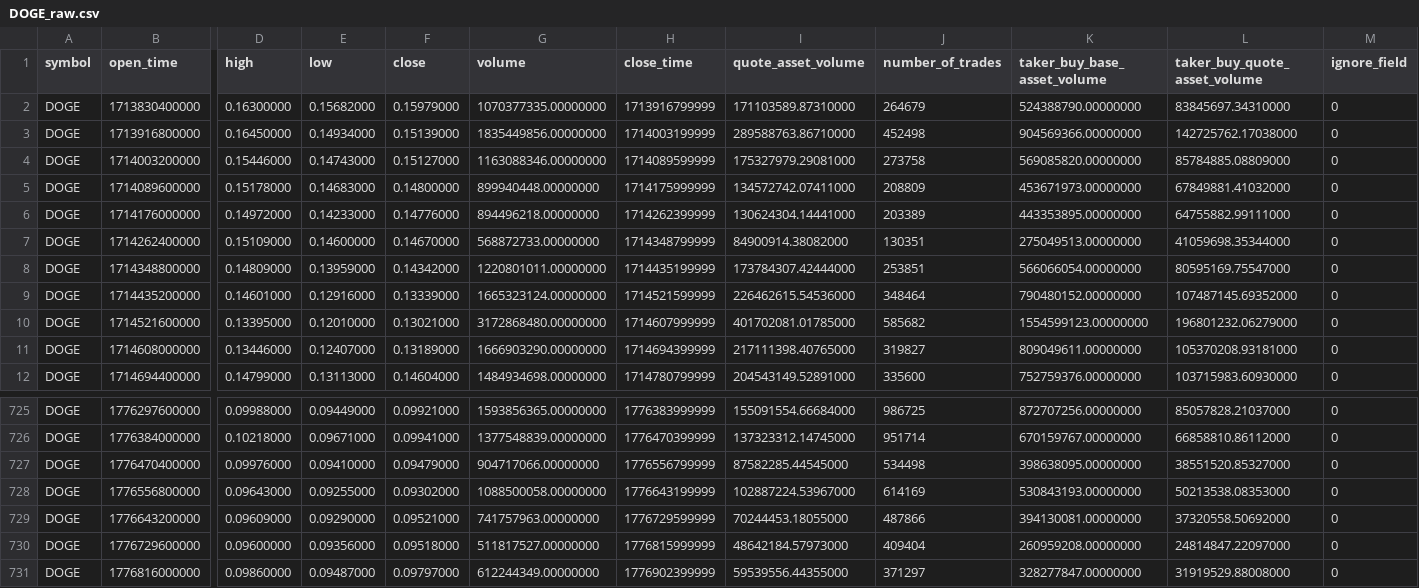
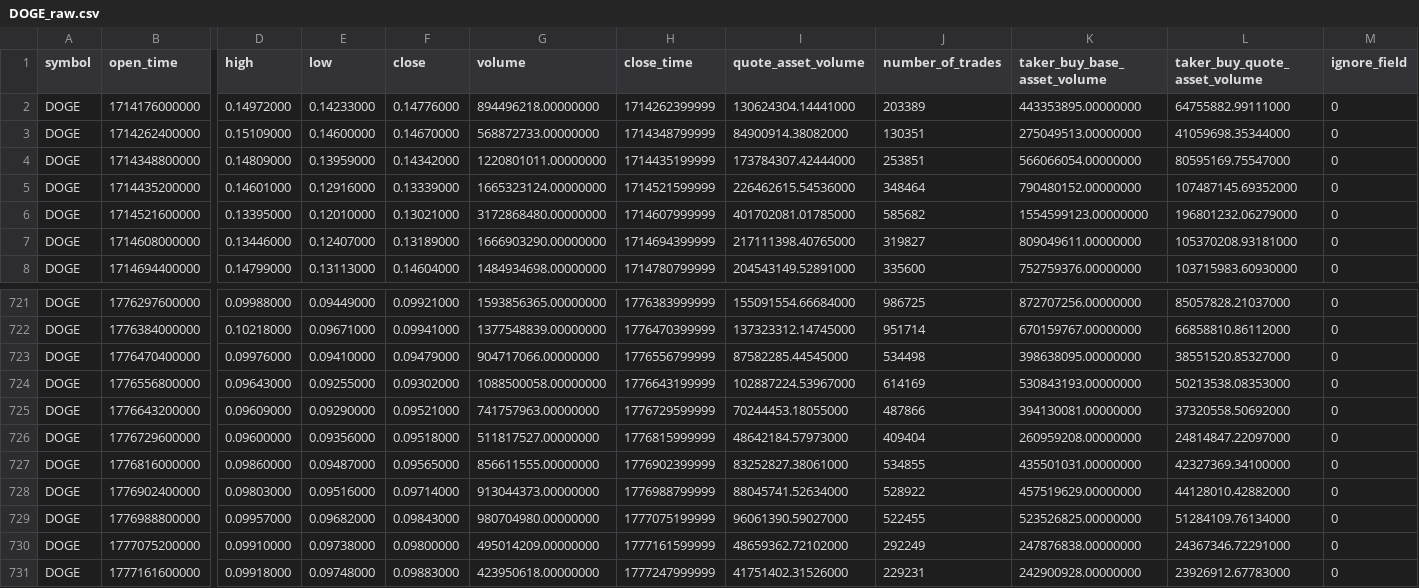
Before and after one commit to PhatVND/data-warehouse, a CSV file: crypto-dw-etl/raw/DOGE_raw.csv, drawn as a sheet; only a part is shown, gaps mark what is left out; removed rows and columns are numbered as before the commit, all else as after; rows hold the shown columns only; the diff names each change by its address in the sheet, - before the commit and + after, or states it on an @@ line.

```diff
--- a/crypto-dw-etl/raw/DOGE_raw.csv
+++ b/crypto-dw-etl/raw/DOGE_raw.csv
-row 2: DOGE | 1713830400000 | 0.16300000 | 0.15682000 | 0.15979000 | 1070377335.00000000 | 1713916799999 | 171103589.87310000 | 264679 | 524388790.00000000 | 83845697.34310000 | 0
-row 3: DOGE | 1713916800000 | 0.16450000 | 0.14934000 | 0.15139000 | 1835449856.00000000 | 1714003199999 | 289588763.86710000 | 452498 | 904569366.00000000 | 142725762.17038000 | 0
-row 4: DOGE | 1714003200000 | 0.15446000 | 0.14743000 | 0.15127000 | 1163088346.00000000 | 1714089599999 | 175327979.29081000 | 273758 | 569085820.00000000 | 85784885.08809000 | 0
-row 5: DOGE | 1714089600000 | 0.15178000 | 0.14683000 | 0.14800000 | 899940448.00000000 | 1714175999999 | 134572742.07411000 | 208809 | 453671973.00000000 | 67849881.41032000 | 0
-F727 (close): 0.09797000
+F727 (close): 0.09565000
-G727 (volume): 612244349.00000000
+G727 (volume): 856611555.00000000
-I727 (quote_asset_volume): 59539556.44355000
+I727 (quote_asset_volume): 83252827.38061000
-J727 (number_of_trades): 371297
+J727 (number_of_trades): 534855
-K727 (taker_buy_base_asset_volume): 328277847.00000000
+K727 (taker_buy_base_asset_volume): 435501031.00000000
-L727 (taker_buy_quote_asset_volume): 31919529.88008000
+L727 (taker_buy_quote_asset_volume): 42327369.34100000
+row 728: DOGE | 1776902400000 | 0.09803000 | 0.09516000 | 0.09714000 | 913044373.00000000 | 1776988799999 | 88045741.52634000 | 528922 | 457519629.00000000 | 44128010.42882000 | 0
+row 729: DOGE | 1776988800000 | 0.09957000 | 0.09682000 | 0.09843000 | 980704980.00000000 | 1777075199999 | 96061390.59027000 | 522455 | 523526825.00000000 | 51284109.76134000 | 0
+row 730: DOGE | 1777075200000 | 0.09910000 | 0.09738000 | 0.09800000 | 495014209.00000000 | 1777161599999 | 48659362.72102000 | 292249 | 247876838.00000000 | 24367346.72291000 | 0
+row 731: DOGE | 1777161600000 | 0.09918000 | 0.09748000 | 0.09883000 | 423950618.00000000 | 1777247999999 | 41751402.31526000 | 229231 | 242900928.00000000 | 23926912.67783000 | 0
```
Also changed, not shown: crypto-dw-etl/raw/ADA_raw.csv, crypto-dw-etl/raw/DOT_raw.csv, 20 other files.
